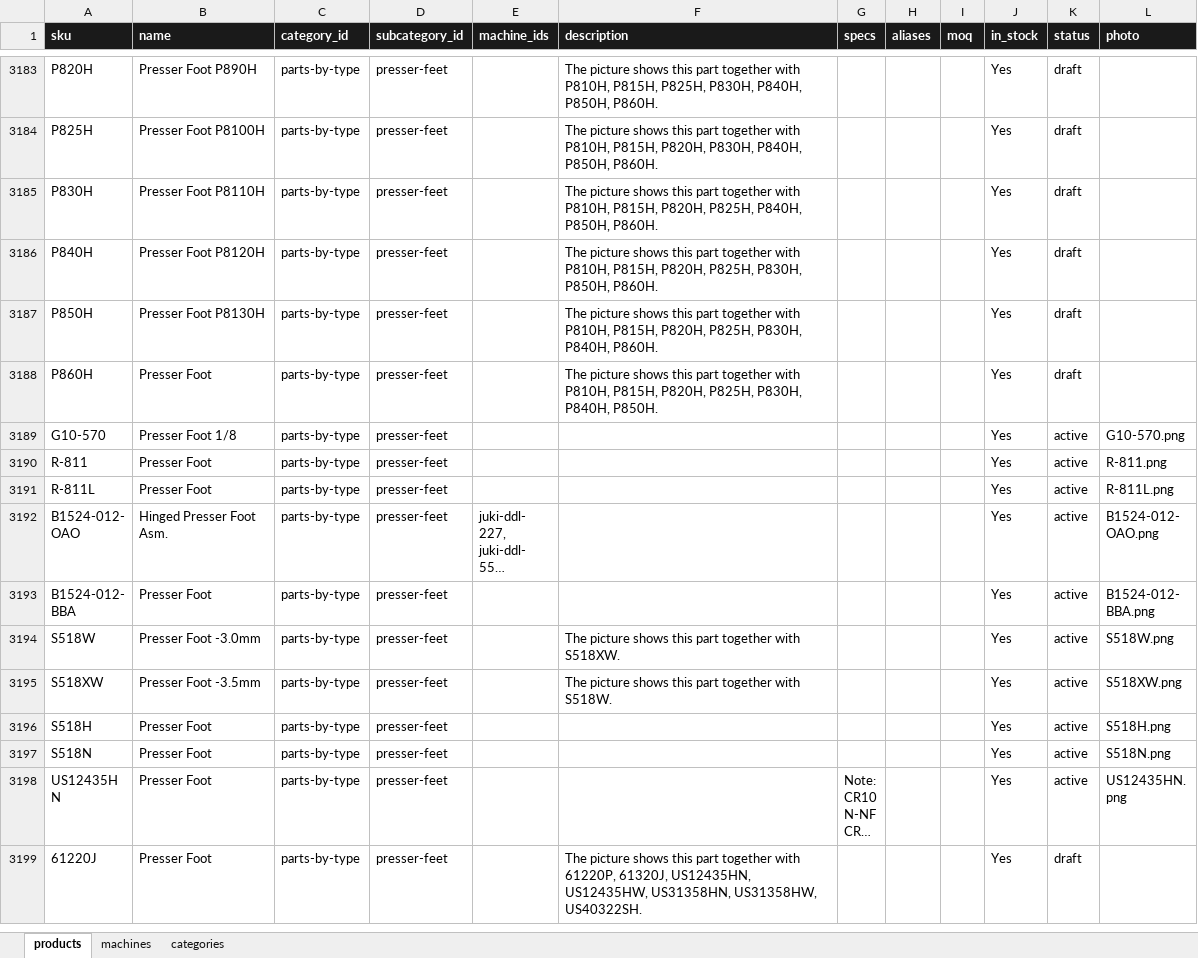
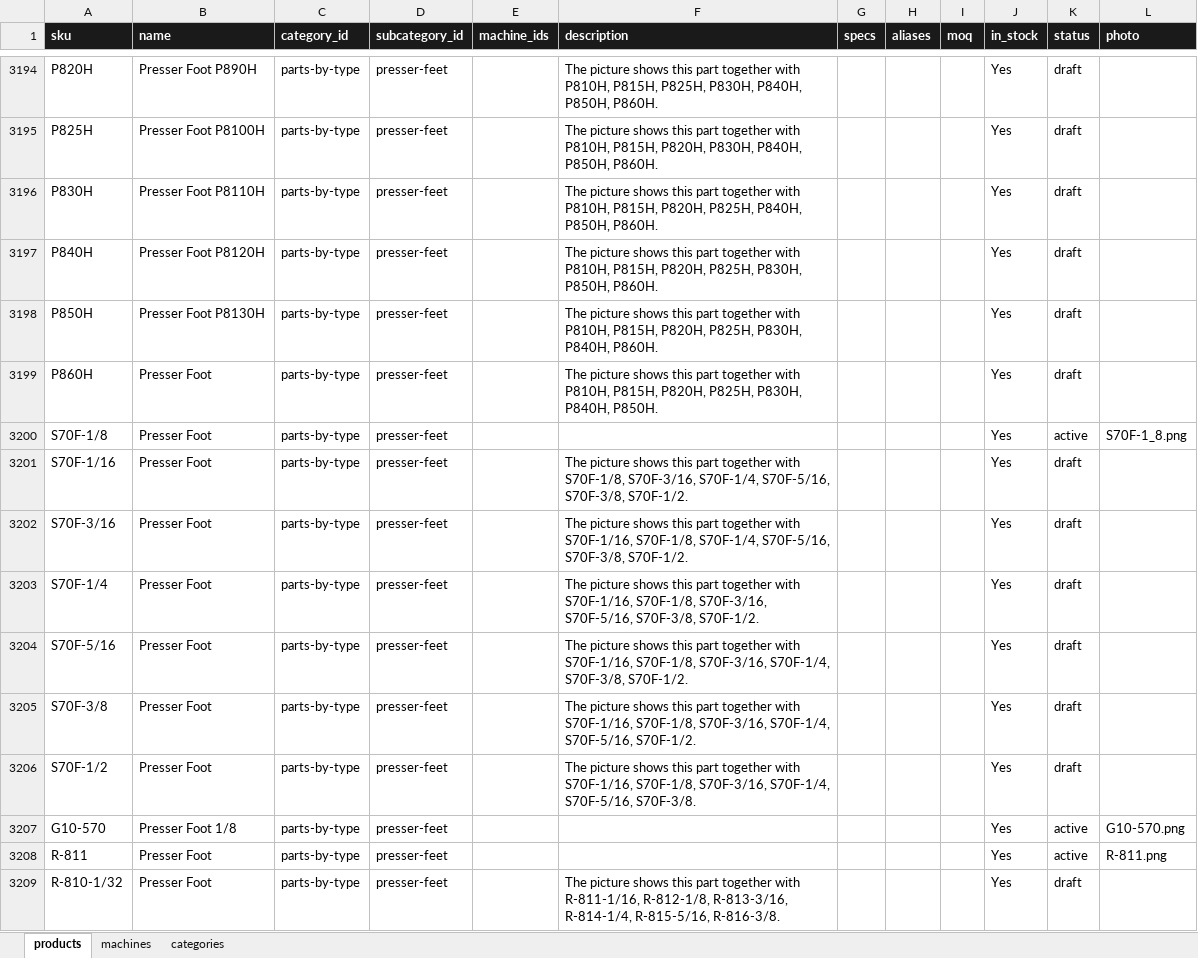
Before and after one commit to AIBYTECH/galaxytrader-site, an Excel workbook: data/products.xlsx, sheet products, drawn as a sheet; only a part is shown, gaps mark what is left out; the shorter side is filled out with more unchanged rows; long unchanged cells end in …; values as stored, in another font and other column widths than the file's, no borders; the diff covers the shown part only; the diff names each change by its address in the sheet, - before the commit and + after, or states it on an @@ line.

```diff
--- a/data/products.xlsx (sheet products)
+++ b/data/products.xlsx (sheet products)
+row 3200: S70F-1/8 | Presser Foot | parts-by-type | presser-feet |  |  |  |  |  | Yes | active | S70F-1_8.png
+row 3201: S70F-1/16 | Presser Foot | parts-by-type | presser-feet |  | The picture shows this part together with S70F-1/8, S70F-3/16, S70F-1/4, S70F-5/16, S70F-3/8, S70F-1/2. |  |  |  | Yes | draft
+row 3202: S70F-3/16 | Presser Foot | parts-by-type | presser-feet |  | The picture shows this part together with S70F-1/16, S70F-1/8, S70F-1/4, S70F-5/16, S70F-3/8, S70F-1/2. |  |  |  | Yes | draft
+row 3203: S70F-1/4 | Presser Foot | parts-by-type | presser-feet |  | The picture shows this part together with S70F-1/16, S70F-1/8, S70F-3/16, S70F-5/16, S70F-3/8, S70F-1/2. |  |  |  | Yes | draft
+row 3204: S70F-5/16 | Presser Foot | parts-by-type | presser-feet |  | The picture shows this part together with S70F-1/16, S70F-1/8, S70F-3/16, S70F-1/4, S70F-3/8, S70F-1/2. |  |  |  | Yes | draft
+row 3205: S70F-3/8 | Presser Foot | parts-by-type | presser-feet |  | The picture shows this part together with S70F-1/16, S70F-1/8, S70F-3/16, S70F-1/4, S70F-5/16, S70F-1/2. |  |  |  | Yes | draft
+row 3206: S70F-1/2 | Presser Foot | parts-by-type | presser-feet |  | The picture shows this part together with S70F-1/16, S70F-1/8, S70F-3/16, S70F-1/4, S70F-5/16, S70F-3/8. |  |  |  | Yes | draft
+row 3209: R-810-1/32 | Presser Foot | parts-by-type | presser-feet |  | The picture shows this part together with R-811-1/16, R-812-1/8, R-813-3/16, R-814-1/4, R-815-5/16, R-816-3/8. |  |  |  | Yes | draft
```
Also changed, not shown: 144 added rows elsewhere in this sheet, 1 other file.
